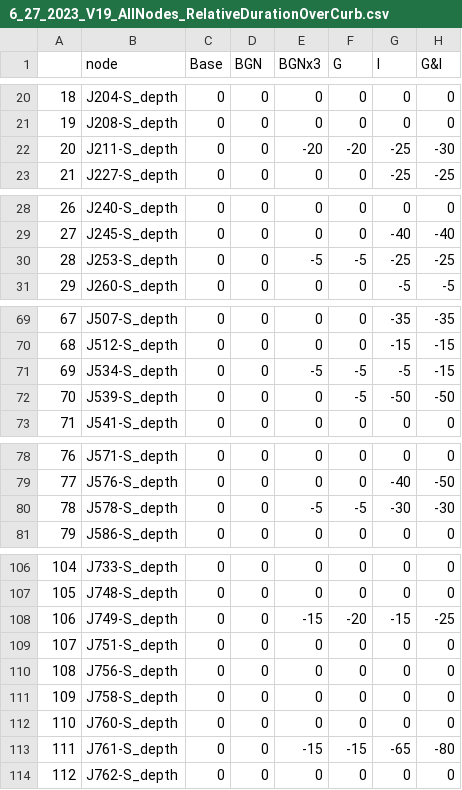
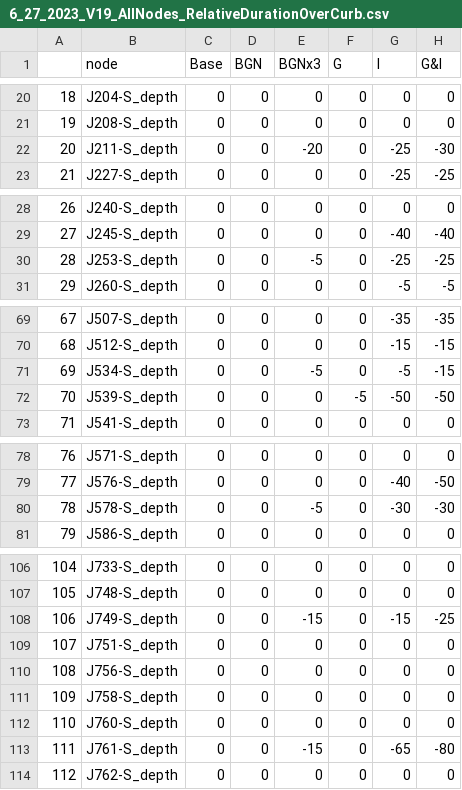
Before and after one commit to A-Spangler/InnerHarbor_SWMMModel, a CSV file: processed/6_27_2023_V19_AllNodes_RelativeDurationOverCurb.csv, drawn as a sheet; only a part is shown, gaps mark what is left out; the diff covers the shown part only.

```diff
--- a/processed/6_27_2023_V19_AllNodes_RelativeDurationOverCurb.csv
+++ b/processed/6_27_2023_V19_AllNodes_RelativeDurationOverCurb.csv
@@ -21,3 +21,3 @@
 19,J208-S_depth,0,0,0,0,0,0
-20,J211-S_depth,0,0,-20,-20,-25,-30
+20,J211-S_depth,0,0,-20,0,-25,-30
 21,J227-S_depth,0,0,0,0,-25,-25
@@ -29,3 +29,3 @@
 27,J245-S_depth,0,0,0,0,-40,-40
-28,J253-S_depth,0,0,-5,-5,-25,-25
+28,J253-S_depth,0,0,-5,0,-25,-25
 29,J260-S_depth,0,0,0,0,-5,-5
@@ -70,3 +70,3 @@
 68,J512-S_depth,0,0,0,0,-15,-15
-69,J534-S_depth,0,0,-5,-5,-5,-15
+69,J534-S_depth,0,0,-5,0,-5,-15
 70,J539-S_depth,0,0,0,-5,-50,-50
@@ -79,3 +79,3 @@
 77,J576-S_depth,0,0,0,0,-40,-50
-78,J578-S_depth,0,0,-5,-5,-30,-30
+78,J578-S_depth,0,0,-5,0,-30,-30
 79,J586-S_depth,0,0,0,0,0,0
@@ -107,3 +107,3 @@
 105,J748-S_depth,0,0,0,0,0,0
-106,J749-S_depth,0,0,-15,-20,-15,-25
+106,J749-S_depth,0,0,-15,0,-15,-25
 107,J751-S_depth,0,0,0,0,0,0
@@ -112,3 +112,3 @@
 110,J760-S_depth,0,0,0,0,0,0
-111,J761-S_depth,0,0,-15,-15,-65,-80
+111,J761-S_depth,0,0,-15,0,-65,-80
 112,J762-S_depth,0,0,0,0,0,0
```
Also changed, not shown: 12 edited cells elsewhere in this file, processed/6_27_2023_V19_AllNodes_DurationOverCurb.csv, processed/6_27_2023_V19_AllNodes_MaxDepth.csv, 14 other files.
